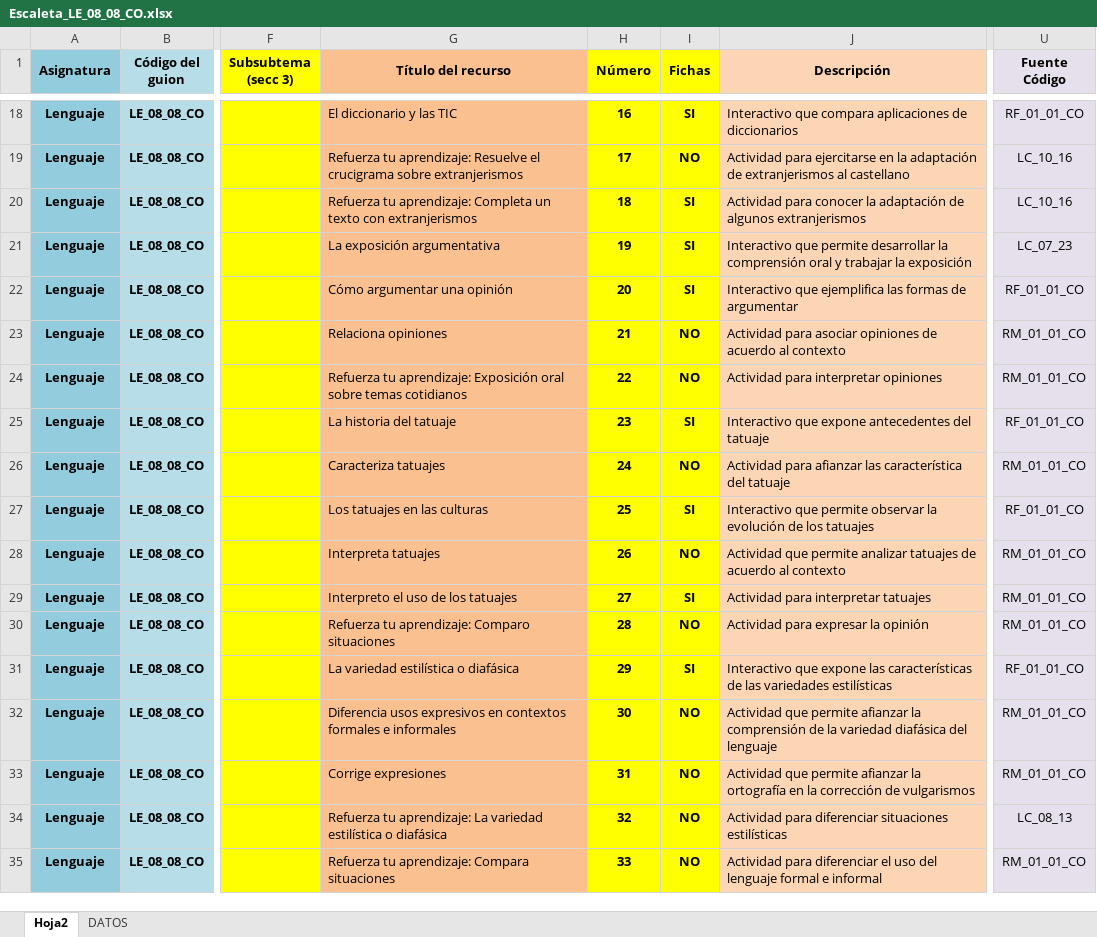
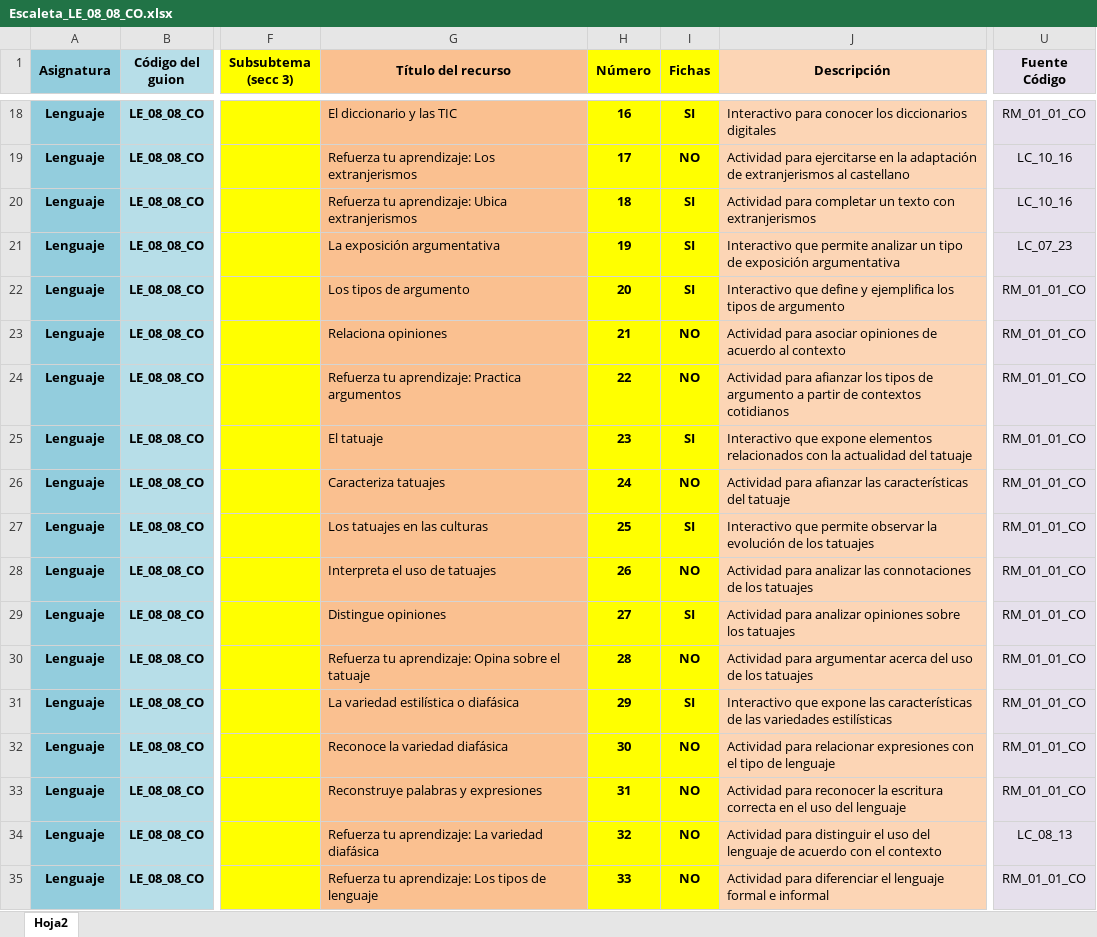
Before and after one commit to AulaPlanetaColombia/Lenguaje, an Excel workbook: fuentes/contenidos/grado08/guion08/Escaleta_LE_08_08_CO.xlsx, sheet Hoja2, drawn as a sheet; only a part is shown, gaps mark what is left out; values as stored, in another font and other column widths than the file's, no borders; the diff covers the shown part only; the diff names each change by its address in the sheet, - before the commit and + after, or states it on an @@ line.

```diff
--- a/fuentes/contenidos/grado08/guion08/Escaleta_LE_08_08_CO.xlsx (sheet Hoja2)
+++ b/fuentes/contenidos/grado08/guion08/Escaleta_LE_08_08_CO.xlsx (sheet Hoja2)
@@ sheet tab hidden: DATOS @@
-J18 (Descripción): Interactivo que compara aplicaciones de diccionarios
+J18 (Descripción): Interactivo para conocer los diccionarios digitales
-U18 (Fuente Código): RF_01_01_CO
+U18 (Fuente Código): RM_01_01_CO
-G19 (Título del recurso): …tu aprendizaje: Resuelve el crucigrama sobre extranjerismos
+G19 (Título del recurso): …tu aprendizaje: Los extranjerismos
-G20 (Título del recurso): …tu aprendizaje: Completa un texto con extranjerismos
+G20 (Título del recurso): …tu aprendizaje: Ubica extranjerismos
-J20 (Descripción): Actividad para conocer la adaptación de algunos extranjerismos
+J20 (Descripción): Actividad para completar un texto con extranjerismos
-J21 (Descripción): …que permite desarrollar la comprensión oral y trabajar la exposición
+J21 (Descripción): …que permite analizar un tipo de exposición argumentativa
-G22 (Título del recurso): Cómo argumentar una opinión
+G22 (Título del recurso): Los tipos de argumento
-J22 (Descripción): Interactivo que ejemplifica las formas de argumentar
+J22 (Descripción): Interactivo que define y ejemplifica los tipos de argumento
-U22 (Fuente Código): RF_01_01_CO
+U22 (Fuente Código): RM_01_01_CO
-G24 (Título del recurso): …tu aprendizaje: Exposición oral sobre temas cotidianos
+G24 (Título del recurso): …tu aprendizaje: Practica argumentos
-J24 (Descripción): Actividad para interpretar opiniones
+J24 (Descripción): Actividad para afianzar los tipos de argumento a partir de contextos cotidianos
-G25 (Título del recurso): La historia del tatuaje
+G25 (Título del recurso): El tatuaje
-J25 (Descripción): …que expone antecedentes del tatuaje
+J25 (Descripción): …que expone elementos relacionados con la actualidad del tatuaje
-U25 (Fuente Código): RF_01_01_CO
+U25 (Fuente Código): RM_01_01_CO
-J26 (Descripción): …afianzar las característica del tatuaje
+J26 (Descripción): …afianzar las características del tatuaje
-U27 (Fuente Código): RF_01_01_CO
+U27 (Fuente Código): RM_01_01_CO
-G28 (Título del recurso): Interpreta tatuajes
+G28 (Título del recurso): Interpreta el uso de tatuajes
-J28 (Descripción): Actividad que permite analizar tatuajes de acuerdo al contexto
+J28 (Descripción): Actividad para analizar las connotaciones de los tatuajes
-G29 (Título del recurso): Interpreto el uso de los tatuajes
+G29 (Título del recurso): Distingue opiniones
-J29 (Descripción): Actividad para interpretar tatuajes
+J29 (Descripción): Actividad para analizar opiniones sobre los tatuajes
-G30 (Título del recurso): …tu aprendizaje: Comparo situaciones
+G30 (Título del recurso): …tu aprendizaje: Opina sobre el tatuaje
-J30 (Descripción): Actividad para expresar la opinión
+J30 (Descripción): Actividad para argumentar acerca del uso de los tatuajes
-U31 (Fuente Código): RF_01_01_CO
+U31 (Fuente Código): RM_01_01_CO
-G32 (Título del recurso): Diferencia usos expresivos en contextos formales e informales
+G32 (Título del recurso): Reconoce la variedad diafásica
-J32 (Descripción): Actividad que permite afianzar la comprensión de la variedad diafásica del lenguaje
+J32 (Descripción): Actividad para relacionar expresiones con el tipo de lenguaje
-G33 (Título del recurso): Corrige expresiones
+G33 (Título del recurso): Reconstruye palabras y expresiones
-J33 (Descripción): Actividad que permite afianzar la ortografía en la corrección de vulgarismos
+J33 (Descripción): Actividad para reconocer la escritura correcta en el uso del lenguaje
-G34 (Título del recurso): …La variedad estilística o diafásica
+G34 (Título del recurso): …La variedad diafásica
-J34 (Descripción): Actividad para diferenciar situaciones estilísticas
+J34 (Descripción): Actividad para distinguir el uso del lenguaje de acuerdo con el contexto
-G35 (Título del recurso): Refuerza tu aprendizaje: Compara situaciones
+G35 (Título del recurso): Refuerza tu aprendizaje: Los tipos de lenguaje
-J35 (Descripción): …diferenciar el uso del lenguaje formal…
+J35 (Descripción): …diferenciar el lenguaje formal…
```
Also changed, not shown: 43 edited cells elsewhere in this sheet.
